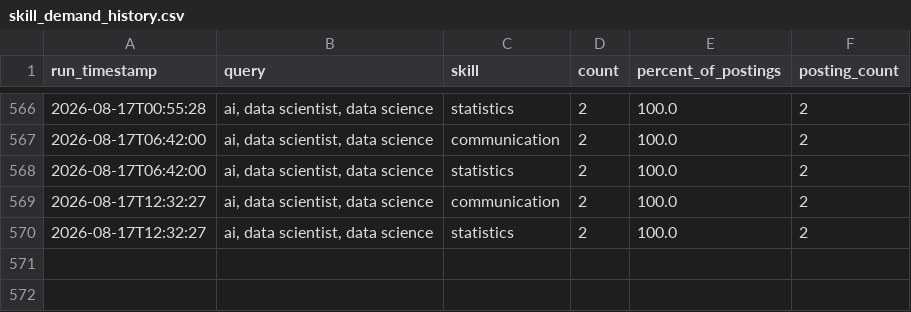
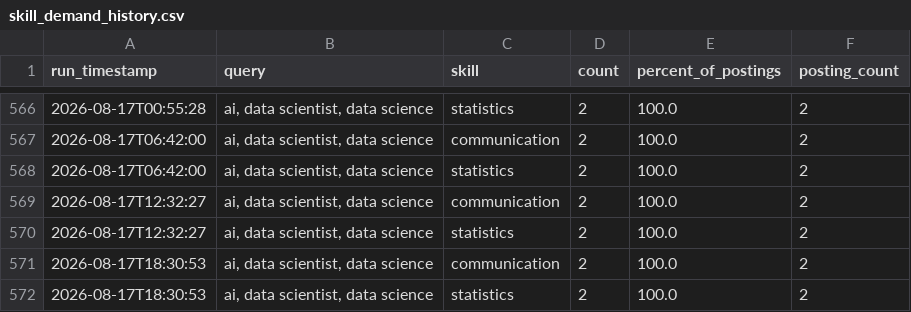
Before and after one commit to sankara226/CAREER-TRANSITION-JOB-SCRAPER, a CSV file: history/skill_demand_history.csv, drawn as a sheet; only a part is shown, gaps mark what is left out.

```diff
--- a/history/skill_demand_history.csv
+++ b/history/skill_demand_history.csv
@@ -570 +570,3 @@ run_timestamp,query,skill,count,percent_of_postings,posting_count
 2026-08-17T12:32:27,"ai, data scientist, data science",statistics,2,100.0,2
+2026-08-17T18:30:53,"ai, data scientist, data science",communication,2,100.0,2
+2026-08-17T18:30:53,"ai, data scientist, data science",statistics,2,100.0,2
```
Also changed, not shown: 2 other files.
